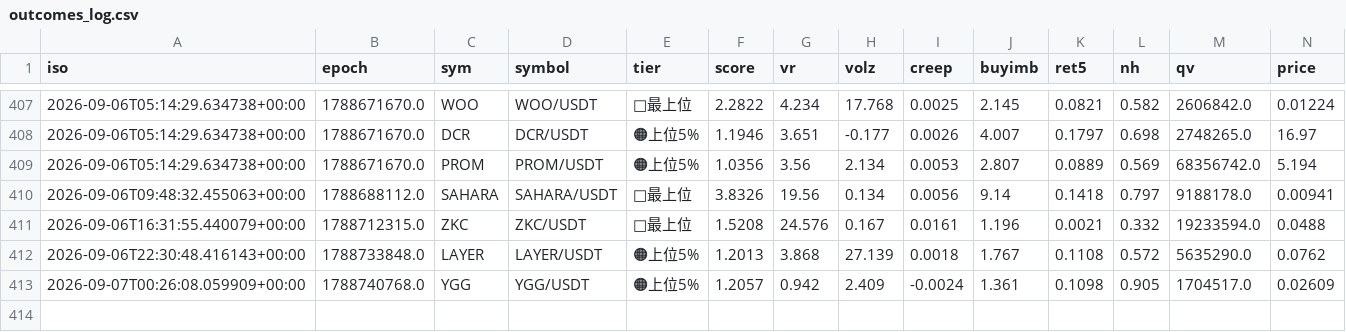
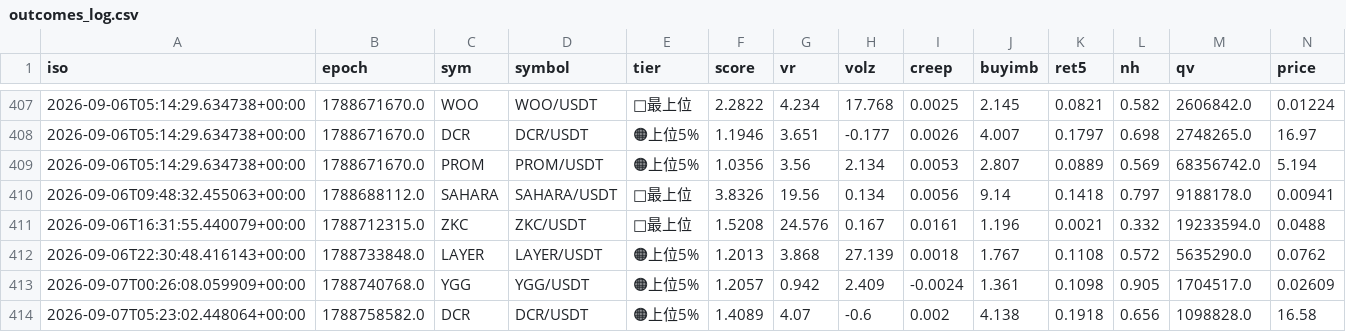
Before and after one commit to divisas072-ui/pump_scan.py, a CSV file: outcomes_log.csv, drawn as a sheet; only a part is shown, gaps mark what is left out; rows hold the shown columns only; the diff names each change by its address in the sheet, - before the commit and + after, or states it on an @@ line.

```diff
--- a/outcomes_log.csv
+++ b/outcomes_log.csv
+row 414: 2026-09-07T05:23:02.448064+00:00 | 1788758582.0 | DCR | DCR/USDT | 🟠上位5% | 1.4089 | 4.07 | -0.6 | 0.002 | 4.138 | 0.1918 | 0.656 | 1098828.0 | 16.58
```
Also changed, not shown: alerts_log.csv, 2 other files.
